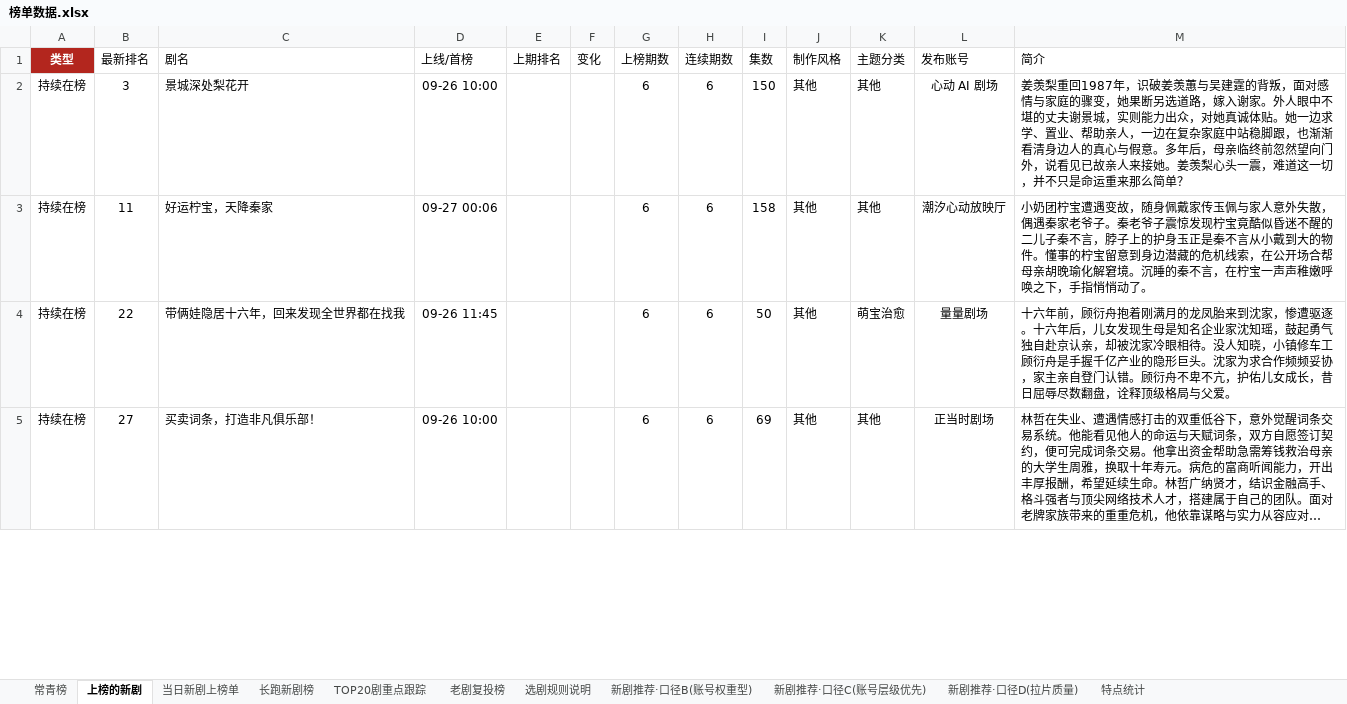
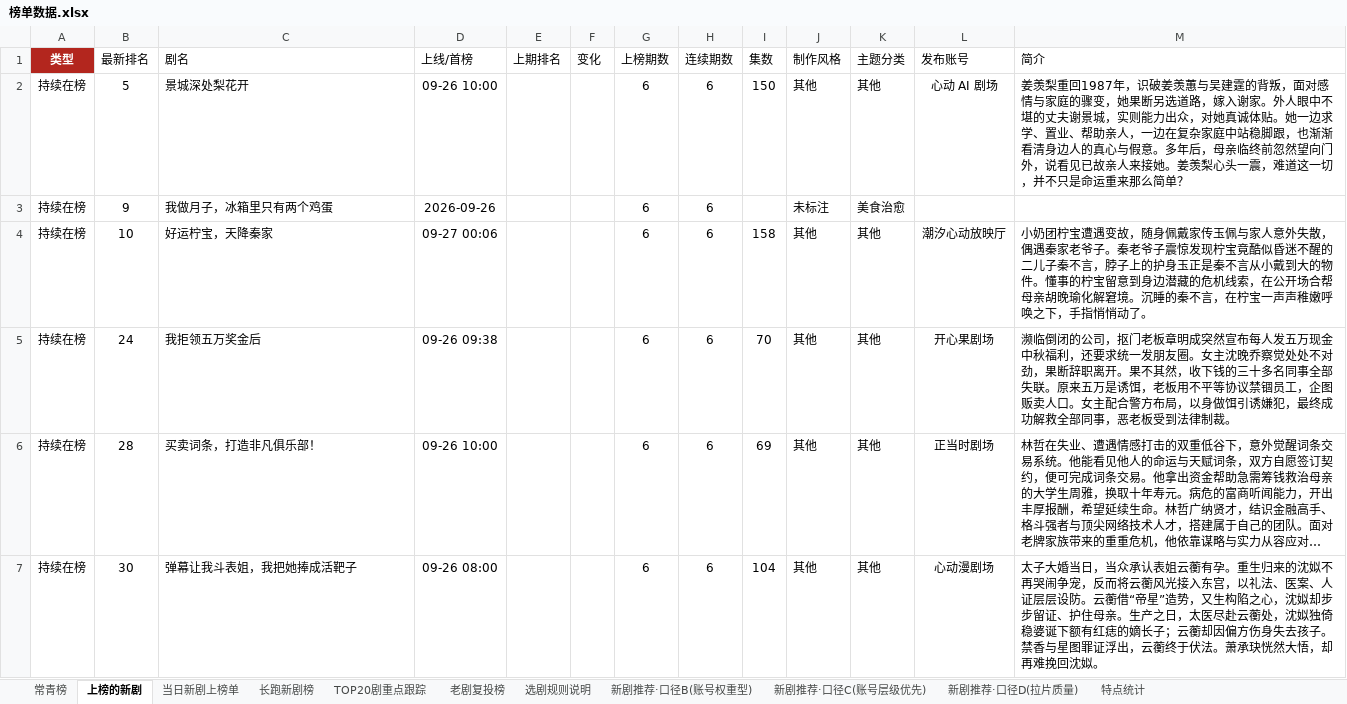
Before and after one commit to 2m247cdz9k-design/tomato-drama-rankings, an Excel workbook: 榜单数据.xlsx, sheet 上榜的新剧, drawn as a sheet; only a part is shown; long unchanged cells end in …; values as stored, in another font and other column widths than the file's, no borders; addresses are those after the commit; the diff covers the shown part only; the diff names each change by its address in the sheet, - before the commit and + after, or states it on an @@ line.

```diff
--- a/榜单数据.xlsx (sheet 上榜的新剧)
+++ b/榜单数据.xlsx (sheet 上榜的新剧)
-B2 (最新排名): 3
+B2 (最新排名): 5
+row 3: 持续在榜 | 9 | 我做月子，冰箱里只有两个鸡蛋 | 2026-09-26 |  |  | 6 | 6 |  | 未标注 | 美食治愈
-B4 (最新排名): 11
+B4 (最新排名): 10
-B5 (最新排名): 22
+B5 (最新排名): 24
-C5 (剧名): 带俩娃隐居十六年，回来发现全世界都在找我
+C5 (剧名): 我拒领五万奖金后
-D5 (上线/首榜): 09-26 11:45
+D5 (上线/首榜): 09-26 09:38
-I5 (集数): 50
+I5 (集数): 70
-K5 (主题分类): 萌宝治愈
+K5 (主题分类): 其他
-L5 (发布账号): 量量剧场
+L5 (发布账号): 开心果剧场
-M5 (简介): 十六年前，顾衍舟抱着刚满月的龙凤胎来到沈家，惨遭驱逐。十六年后，儿女发现生母是知名企业家沈知瑶，鼓起勇气独自赴京认亲，却被沈家冷眼相待。没人知晓，小镇修车工顾衍舟是手握千亿产业的隐形巨头。沈家为求合作频频妥协，家主亲自登门认错。顾衍舟不卑不亢，护佑儿女成长，昔日屈辱尽数翻盘，诠释顶级格局与父爱。
+M5 (简介): 濒临倒闭的公司，抠门老板章明成突然宣布每人发五万现金中秋福利，还要求统一发朋友圈。女主沈晚乔察觉处处不对劲，果断辞职离开。果不其然，收下钱的三十多名同事全部失联。原来五万是诱饵，老板用不平等协议禁锢员工，企图贩卖人口。女主配合警方布局，以身做饵引诱嫌犯，最终成功解救全部同事，恶老板受到法律制裁。
-B6 (最新排名): 27
+B6 (最新排名): 28
+row 7: 持续在榜 | 30 | 弹幕让我斗表姐，我把她捧成活靶子 | 09-26 08:00 |  |  | 6 | 6 | 104 | 其他 | 其他 | 心动漫剧场 | 太子大婚当日，当众承认表姐云蘅有孕。重生归来的沈姒不再哭闹争宠，反而将云蘅风光接入东宫，以礼法、医案、人证层层设防。云蘅借“帝星”造势，又生构陷之心，沈姒却步步留证、护住母亲。生产之日，太医尽赴云蘅处，沈姒独倚稳婆诞下额有红痣的嫡长子；云蘅却因偏方伤身失去孩子。禁香与星图罪证浮出，云蘅终于伏法。萧承玦恍然大悟，却再难挽回沈姒。
```
Also changed, not shown: 16 added rows, 15 removed rows and 72 edited cells elsewhere in this sheet, sheet TOP20剧重点跟踪, sheet 长跑新剧榜, sheet 特点统计, sheet 常青榜, sheet 当日新剧上榜单, 2 other files.
